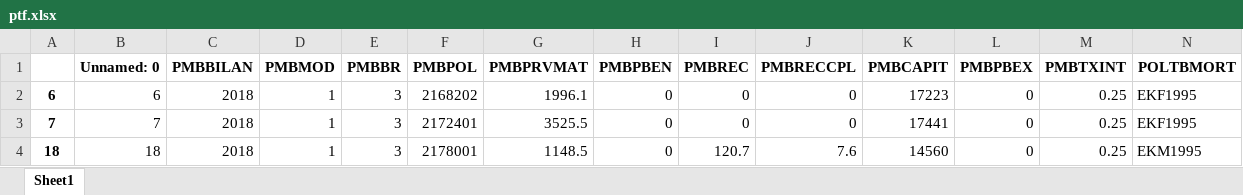
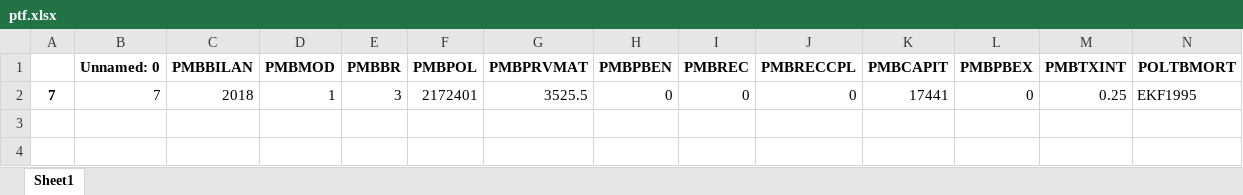
Before and after one commit to JoelImperio/TestFlask, an Excel workbook: zFT/ptf.xlsx, sheet Sheet1, drawn as a sheet; only a part is shown; values as stored, in another font and other column widths than the file's, no borders; rows hold the shown columns only; the diff names each change by its address in the sheet, - before the commit and + after, or states it on an @@ line.

```diff
--- a/zFT/ptf.xlsx (sheet Sheet1)
+++ b/zFT/ptf.xlsx (sheet Sheet1)
-row 2: 6 | 6 | 2018 | 1 | 3 | 2168202 | 1996.1 | 0 | 0 | 0 | 17223 | 0 | 0.25 | EKF1995
-row 4: 18 | 18 | 2018 | 1 | 3 | 2178001 | 1148.5 | 0 | 120.7 | 7.6 | 14560 | 0 | 0.25 | EKM1995
```
Also changed, not shown: 5 other files.
